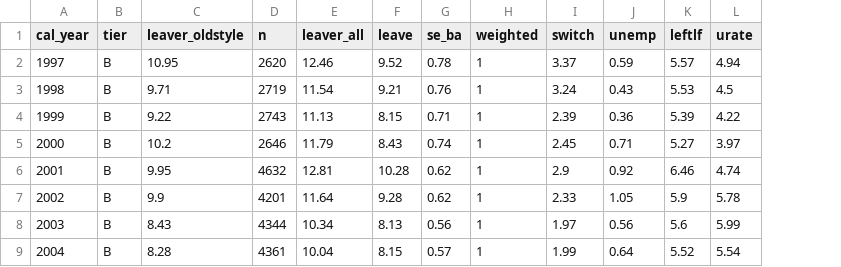
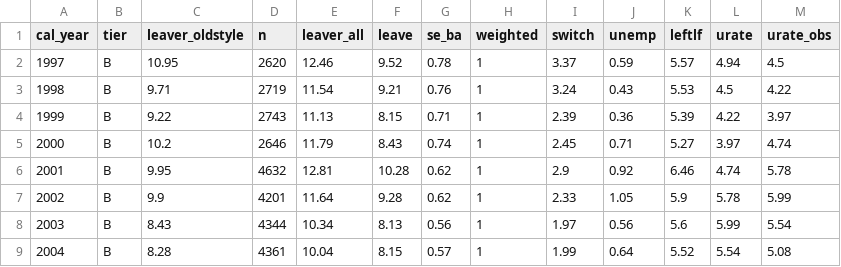
Before and after one commit to jedr1-ship-it/Alternative-Pathways----Quant, a CSV file: outputs/n_cyclicality.csv, drawn as a sheet; only a part is shown; the diff names each change by its address in the sheet, - before the commit and + after, or states it on an @@ line.

```diff
--- a/outputs/n_cyclicality.csv
+++ b/outputs/n_cyclicality.csv
+column M (urate_obs), rows 2-9: 4.5 | 4.22 | 3.97 | 4.74 | 5.78 | 5.99 | 5.54 | 5.08
```
Also changed, not shown: 5 other files.
